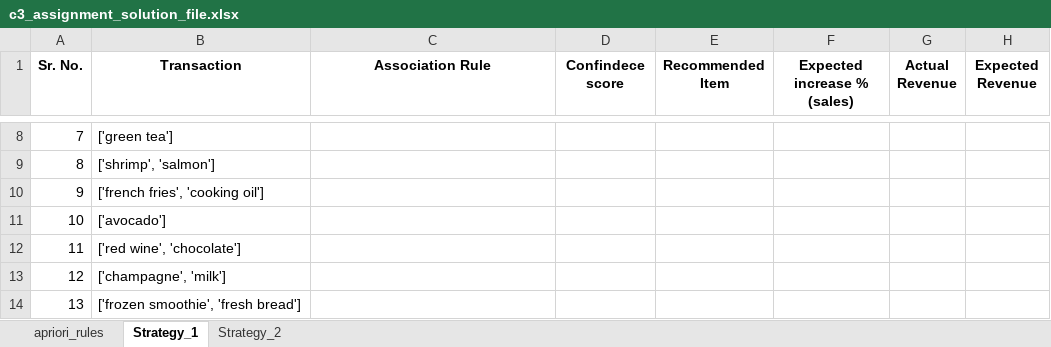
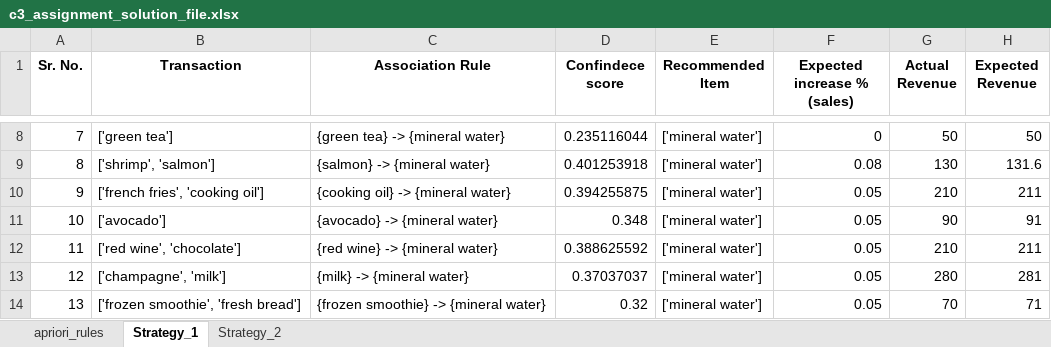
Before and after one commit to SrijitD/MSc_in_Machine_Learning_and_Artificial_Intelligence, an Excel workbook: Course_4-Big_Data_Processing_using_Apache_Spark/Market_Basket_Analysis_Assignment/MLC_C3_Assignment/c3_assignment_solution_file.xlsx, sheet Strategy_1, drawn as a sheet; only a part is shown, gaps mark what is left out; values as stored, in another font and other column widths than the file's, no borders; charts and pictures not drawn; the diff covers the shown part only; the diff names each change by its address in the sheet, - before the commit and + after, or states it on an @@ line.

```diff
--- a/Course_4-Big_Data_Processing_using_Apache_Spark/Market_Basket_Analysis_Assignment/MLC_C3_Assignment/c3_assignment_solution_file.xlsx (sheet Strategy_1)
+++ b/Course_4-Big_Data_Processing_using_Apache_Spark/Market_Basket_Analysis_Assignment/MLC_C3_Assignment/c3_assignment_solution_file.xlsx (sheet Strategy_1)
-C8 (Association Rule): (empty)
+C8 (Association Rule): {green tea} -> {mineral water}
-D8 (Confindece score): (empty)
+D8 (Confindece score): 0.235116044
-E8:E14 (Recommended Item): (empty)
+E8:E14 (Recommended Item): ['mineral water']
-F8 (Expected increase % (sales)): (empty)
+F8 (Expected increase % (sales)): 0
-G8 (Actual Revenue): (empty)
+G8 (Actual Revenue): 50
-H8 (Expected Revenue): (empty)
+H8 (Expected Revenue): 50
-C9 (Association Rule): (empty)
+C9 (Association Rule): {salmon} -> {mineral water}
-D9 (Confindece score): (empty)
+D9 (Confindece score): 0.401253918
-F9 (Expected increase % (sales)): (empty)
+F9 (Expected increase % (sales)): 0.08
-G9 (Actual Revenue): (empty)
+G9 (Actual Revenue): 130
-H9 (Expected Revenue): (empty)
+H9 (Expected Revenue): 131.6
-C10 (Association Rule): (empty)
+C10 (Association Rule): {cooking oil} -> {mineral water}
-D10 (Confindece score): (empty)
+D10 (Confindece score): 0.394255875
-F10:F14 (Expected increase % (sales)): (empty)
+F10:F14 (Expected increase % (sales)): 0.05
-G10 (Actual Revenue): (empty)
+G10 (Actual Revenue): 210
-H10 (Expected Revenue): (empty)
+H10 (Expected Revenue): 211
-C11 (Association Rule): (empty)
+C11 (Association Rule): {avocado} -> {mineral water}
-D11 (Confindece score): (empty)
+D11 (Confindece score): 0.348
-G11 (Actual Revenue): (empty)
+G11 (Actual Revenue): 90
-H11 (Expected Revenue): (empty)
+H11 (Expected Revenue): 91
-C12 (Association Rule): (empty)
+C12 (Association Rule): {red wine} -> {mineral water}
-D12 (Confindece score): (empty)
+D12 (Confindece score): 0.388625592
-G12 (Actual Revenue): (empty)
+G12 (Actual Revenue): 210
-H12 (Expected Revenue): (empty)
+H12 (Expected Revenue): 211
-C13 (Association Rule): (empty)
+C13 (Association Rule): {milk} -> {mineral water}
-D13 (Confindece score): (empty)
+D13 (Confindece score): 0.37037037
-G13 (Actual Revenue): (empty)
+G13 (Actual Revenue): 280
-H13 (Expected Revenue): (empty)
+H13 (Expected Revenue): 281
-C14 (Association Rule): (empty)
+C14 (Association Rule): {frozen smoothie} -> {mineral water}
-D14 (Confindece score): (empty)
+D14 (Confindece score): 0.32
-G14 (Actual Revenue): (empty)
+G14 (Actual Revenue): 70
-H14 (Expected Revenue): (empty)
+H14 (Expected Revenue): 71
```
Also changed, not shown: 48 edited cells elsewhere in this sheet, sheet apriori_rules, sheet Strategy_2, charts or pictures, 4 other files.
